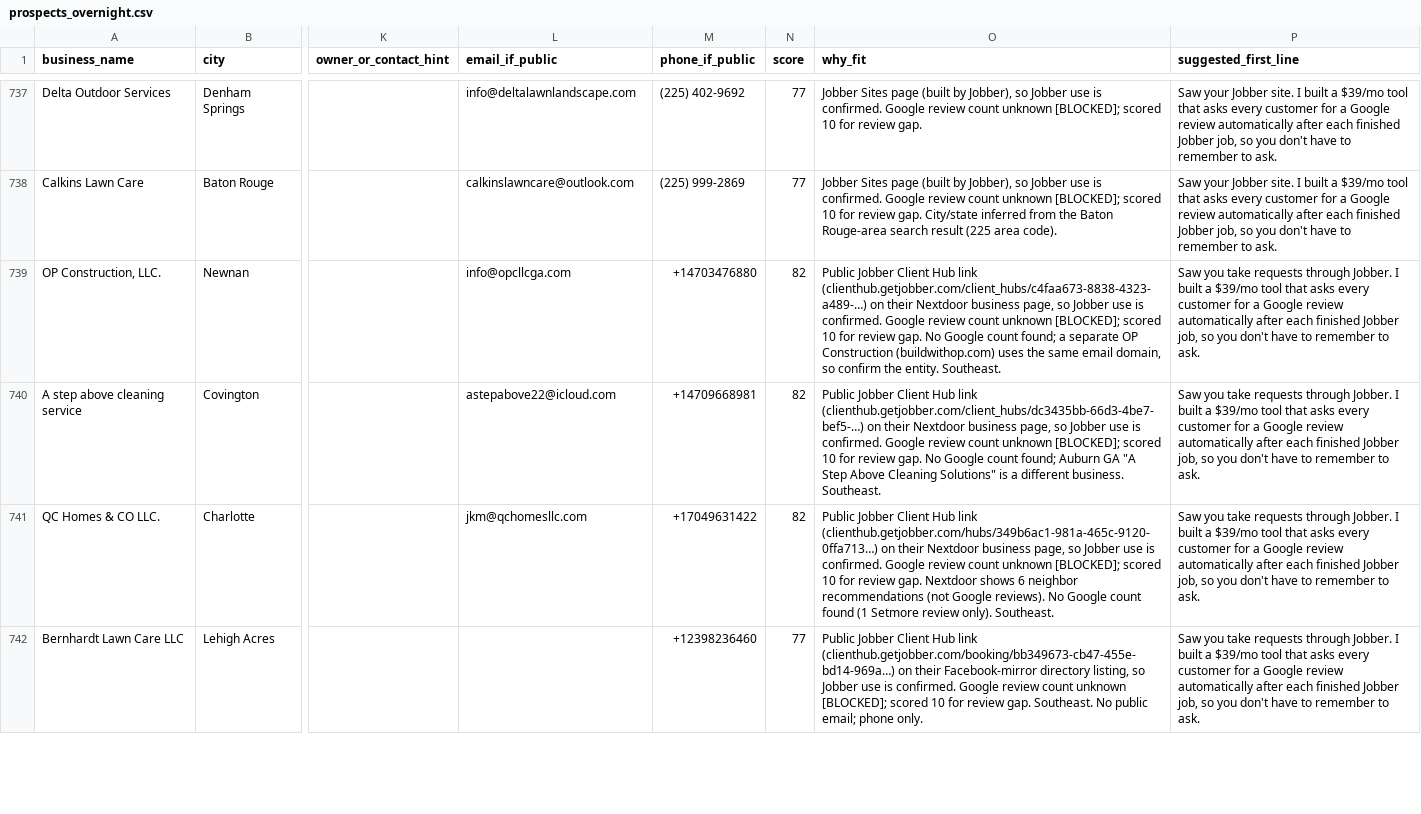
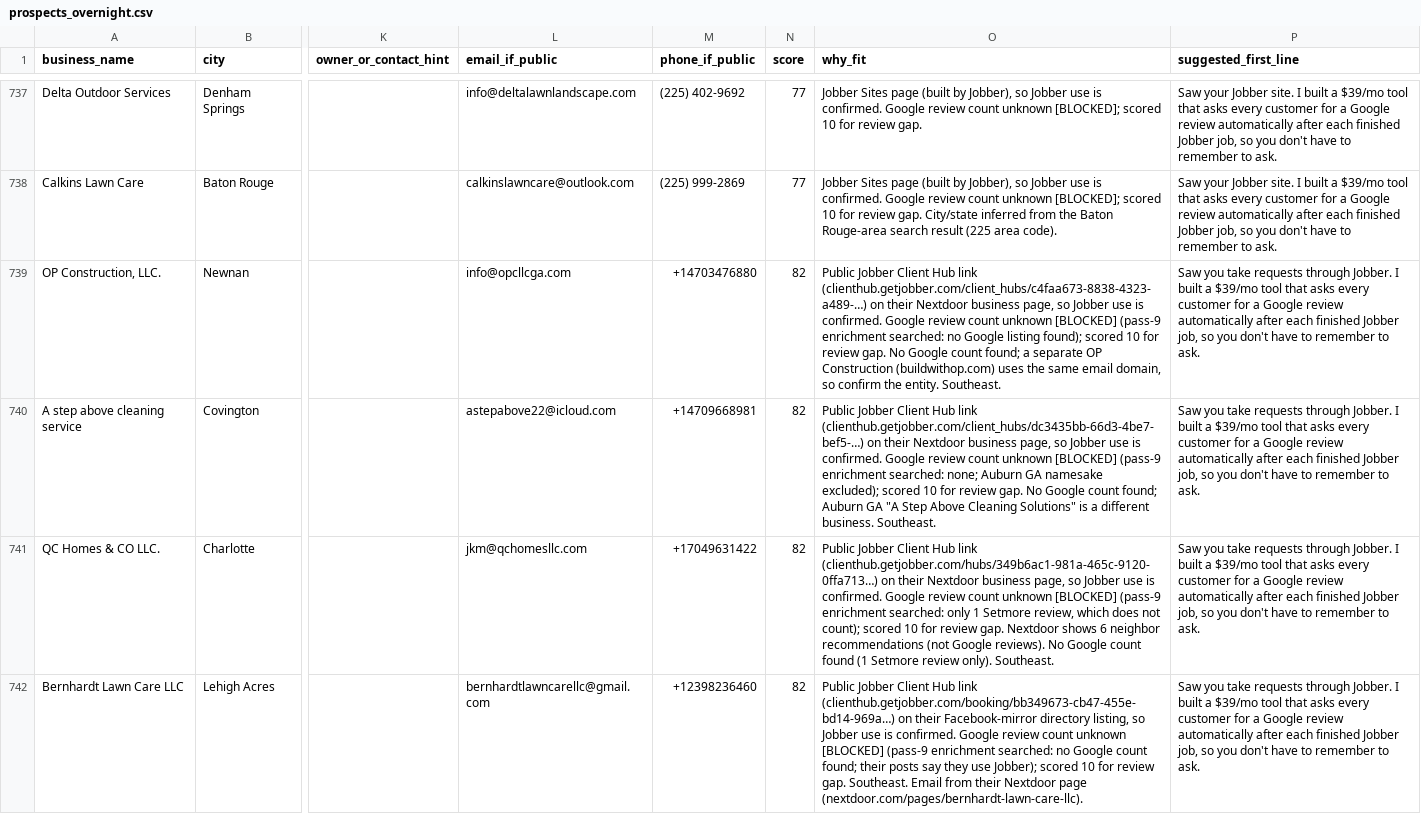
Before and after one commit to realnickd31/reviewask, a CSV file: gtm/prospects_overnight.csv, drawn as a sheet; only a part is shown, gaps mark what is left out; the diff covers the shown part only; the diff names each change by its address in the sheet, - before the commit and + after, or states it on an @@ line.

```diff
--- a/gtm/prospects_overnight.csv
+++ b/gtm/prospects_overnight.csv
-O739 (why_fit): …count unknown [BLOCKED]; scored 10…
+O739 (why_fit): …count unknown [BLOCKED] (pass-9 enrichment searched: no Google listing found); scored 10…
-O740 (why_fit): …count unknown [BLOCKED]; scored 10…
+O740 (why_fit): …count unknown [BLOCKED] (pass-9 enrichment searched: none; Auburn GA namesake excluded); scored 10…
-O741 (why_fit): …count unknown [BLOCKED]; scored 10…
+O741 (why_fit): …count unknown [BLOCKED] (pass-9 enrichment searched: only 1 Setmore review, which does not count); scored 10…
-L742 (email_if_public): (empty)
+L742 (email_if_public): bernhardtlawncarellc@gmail.com
-N742 (score): 77
+N742 (score): 82
-O742 (why_fit): …count unknown [BLOCKED]; scored 10 for review gap. Southeast. No public email; phone only.
+O742 (why_fit): …count unknown [BLOCKED] (pass-9 enrichment searched: no Google count found; their posts say they use Jobber); scored 10 for review gap. Southeast. Email from their Nextdoor page (nextdoor.com/pages/bernhardt-lawn-care-llc).
```
Also changed, not shown: 31 edited cells elsewhere in this file, gtm/audits/review-gap-audits.csv, 8 other files.
